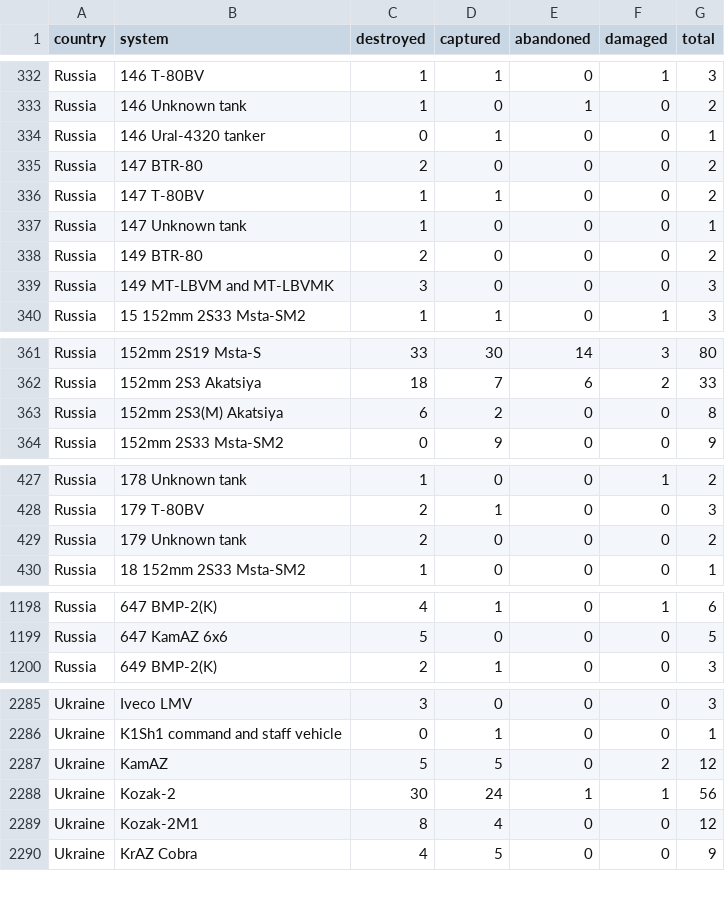
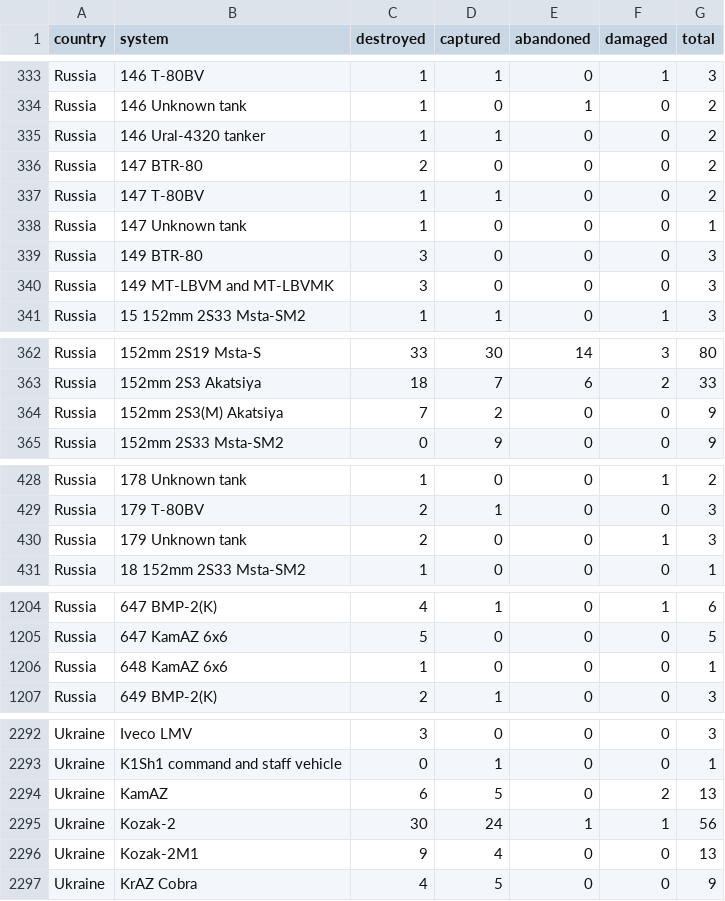
Before and after one commit to scarnecchia/oryx_data, a CSV file: totals_by_system_wide.csv, drawn as a sheet; only a part is shown, gaps mark what is left out; the diff covers the shown part only.

```diff
--- a/totals_by_system_wide.csv
+++ b/totals_by_system_wide.csv
@@ -333,3 +334,3 @@ Russia,146 T-80BV,1,1,0,1,3
 Russia,146 Unknown tank,1,0,1,0,2
-Russia,146 Ural-4320 tanker,0,1,0,0,1
+Russia,146 Ural-4320 tanker,1,1,0,0,2
 Russia,147 BTR-80,2,0,0,0,2
@@ -337,3 +338,3 @@ Russia,147 T-80BV,1,1,0,0,2
 Russia,147 Unknown tank,1,0,0,0,1
-Russia,149 BTR-80,2,0,0,0,2
+Russia,149 BTR-80,3,0,0,0,3
 Russia,149 MT-LBVM and MT-LBVMK,3,0,0,0,3
@@ -362,3 +363,3 @@ Russia,152mm 2S19 Msta-S,33,30,14,3,80
 Russia,152mm 2S3 Akatsiya,18,7,6,2,33
-Russia,152mm 2S3(M) Akatsiya,6,2,0,0,8
+Russia,152mm 2S3(M) Akatsiya,7,2,0,0,9
 Russia,152mm 2S33 Msta-SM2,0,9,0,0,9
@@ -428,3 +429,3 @@ Russia,178 Unknown tank,1,0,0,1,2
 Russia,179 T-80BV,2,1,0,0,3
-Russia,179 Unknown tank,2,0,0,0,2
+Russia,179 Unknown tank,2,0,0,1,3
 Russia,18 152mm 2S33 Msta-SM2,1,0,0,0,1
@@ -1199,2 +1205,3 @@ Russia,647 BMP-2(K),4,1,0,1,6
 Russia,647 KamAZ 6x6,5,0,0,0,5
+Russia,648 KamAZ 6x6,1,0,0,0,1
 Russia,649 BMP-2(K),2,1,0,0,3
@@ -2286,5 +2293,5 @@ Ukraine,Iveco LMV,3,0,0,0,3
 Ukraine,K1Sh1 command and staff vehicle,0,1,0,0,1
-Ukraine,KamAZ,5,5,0,2,12
+Ukraine,KamAZ,6,5,0,2,13
 Ukraine,Kozak-2,30,24,1,1,56
-Ukraine,Kozak-2M1,8,4,0,0,12
+Ukraine,Kozak-2M1,9,4,0,0,13
 Ukraine,KrAZ Cobra,4,5,0,0,9
```
Also changed, not shown: 6 added rows and 22 edited cells elsewhere in this file, daily_count.csv, event_abandoned.csv, 5 other files.
